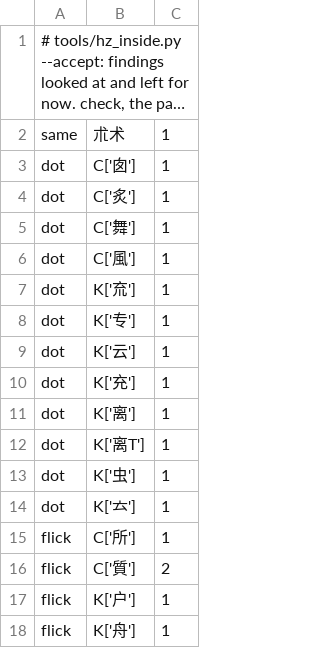
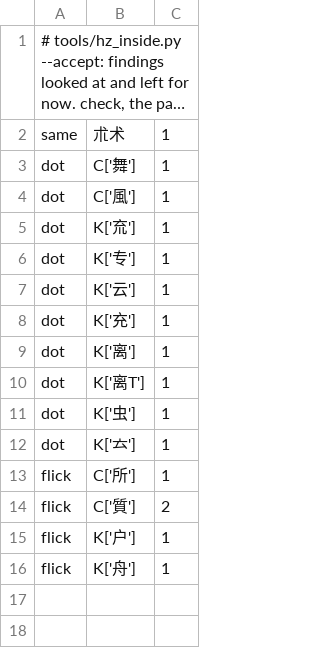
Before and after one commit to zjlgdx/yisu-fonts, a TSV file: tools/hz_inside.tsv, drawn as a sheet; long unchanged cells end in ….

```diff
--- a/tools/hz_inside.tsv
+++ b/tools/hz_inside.tsv
@@ -2,4 +2,2 @@
 same	朮术	1
-dot	C['囱']	1
-dot	C['炙']	1
 dot	C['舞']	1
```
Also changed, not shown: tools/hz_gate.tsv, 1 other file.
